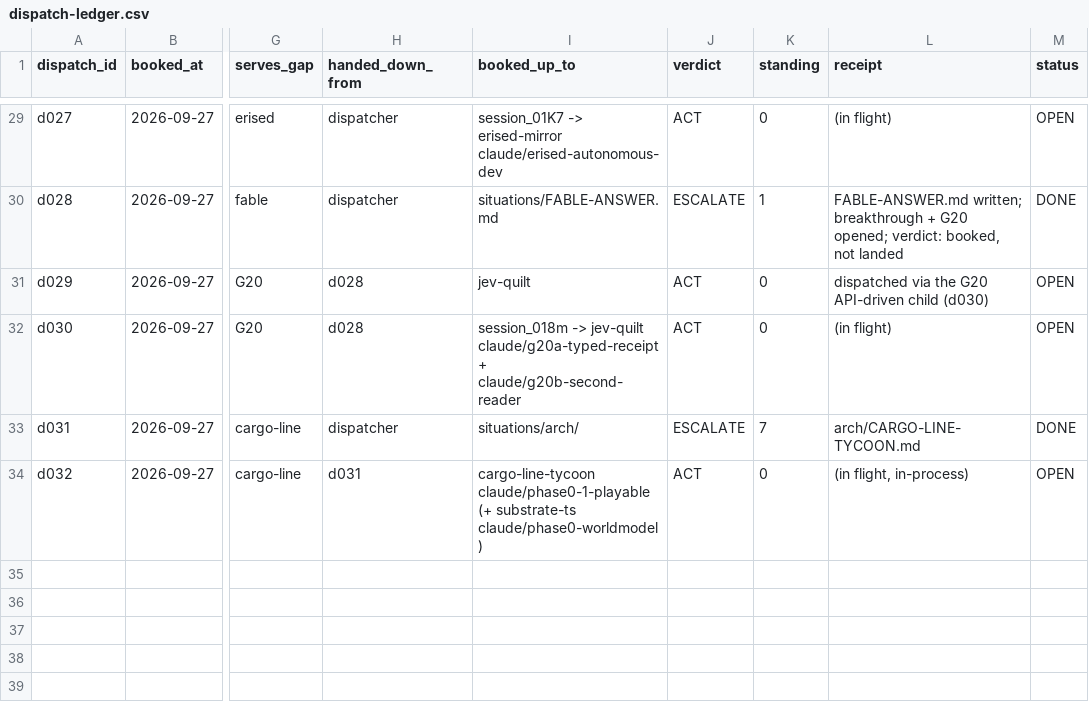
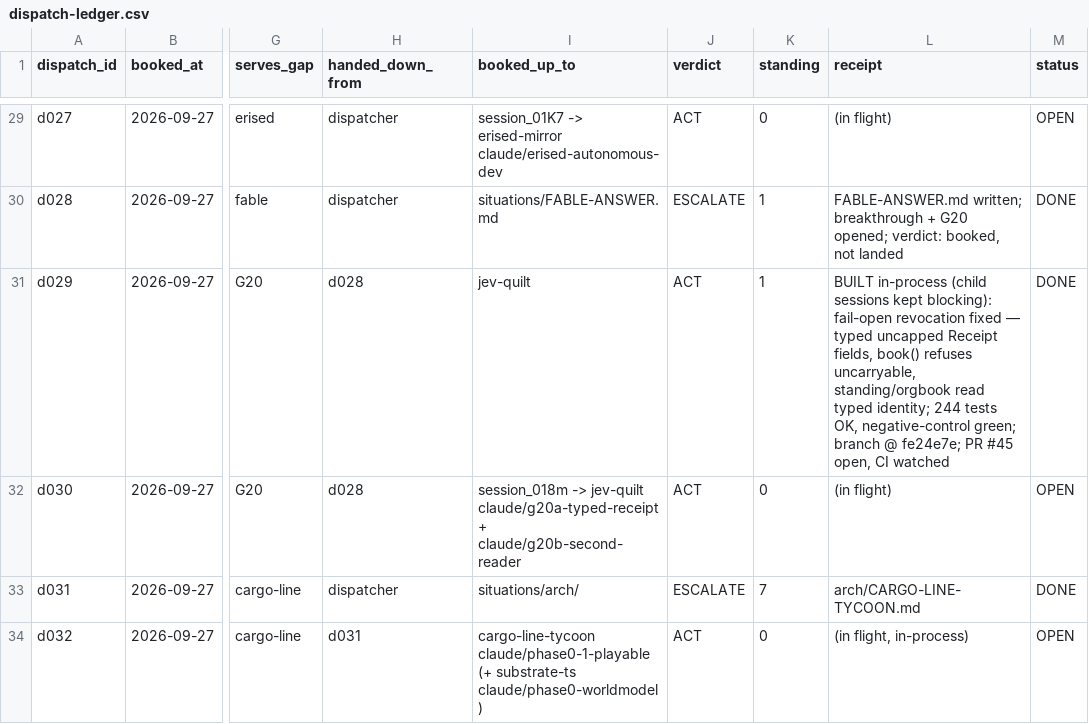
Before and after one commit to SuperInstance/AI-Writings, a CSV file: situations/dispatch-ledger.csv, drawn as a sheet; only a part is shown, gaps mark what is left out; the diff covers the shown part only; the diff names each change by its address in the sheet, - before the commit and + after, or states it on an @@ line.

```diff
--- a/situations/dispatch-ledger.csv
+++ b/situations/dispatch-ledger.csv
-K31 (standing): 0
+K31 (standing): 1
-L31 (receipt): dispatched via the G20 API-driven child (d030)
+L31 (receipt): BUILT in-process (child sessions kept blocking): fail-open revocation fixed — typed uncapped Receipt fields, book() refuses uncarryable, standing/orgbook read typed identity; 244 tests OK, negative-control green; branch @ fe24e7e; PR #45 open, CI watched
-M31 (status): OPEN
+M31 (status): DONE
```
Also changed, not shown: 1 added row elsewhere in this file.
